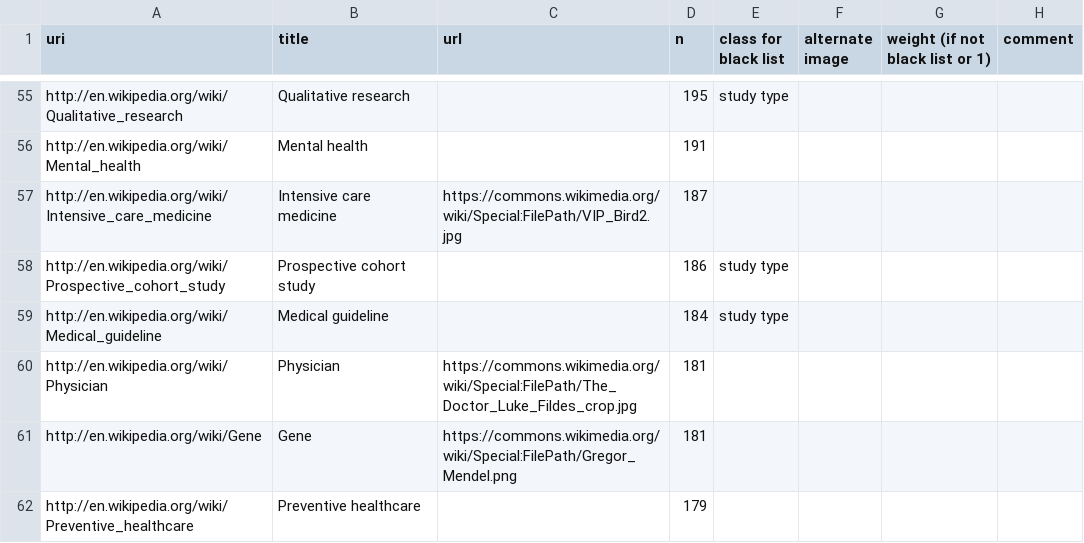
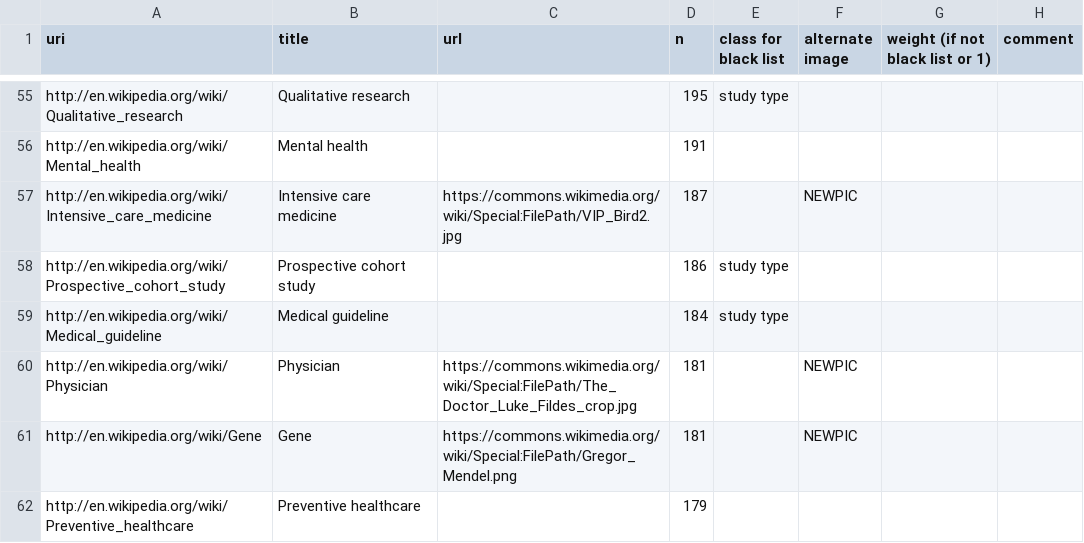
Before and after one commit to ourresearch/gtr-api, a TSV file: entities.tsv, drawn as a sheet; only a part is shown, gaps mark what is left out; the diff covers the shown part only.

Commit message:
use new images

```diff
--- a/entities.tsv
+++ b/entities.tsv
@@ -56,7 +56,7 @@ http://en.wikipedia.org/wiki/Qualitative_research	Qualitative research		195	stud
 http://en.wikipedia.org/wiki/Mental_health	Mental health		191				
-http://en.wikipedia.org/wiki/Intensive_care_medicine	Intensive care medicine	https://commons.wikimedia.org/wiki/Special:FilePath/VIP_Bird2.jpg	187				
+http://en.wikipedia.org/wiki/Intensive_care_medicine	Intensive care medicine	https://commons.wikimedia.org/wiki/Special:FilePath/VIP_Bird2.jpg	187		NEWPIC		
 http://en.wikipedia.org/wiki/Prospective_cohort_study	Prospective cohort study		186	study type			
 http://en.wikipedia.org/wiki/Medical_guideline	Medical guideline		184	study type			
-http://en.wikipedia.org/wiki/Physician	Physician	https://commons.wikimedia.org/wiki/Special:FilePath/The_Doctor_Luke_Fildes_crop.jpg	181				
-http://en.wikipedia.org/wiki/Gene	Gene	https://commons.wikimedia.org/wiki/Special:FilePath/Gregor_Mendel.png	181				
+http://en.wikipedia.org/wiki/Physician	Physician	https://commons.wikimedia.org/wiki/Special:FilePath/The_Doctor_Luke_Fildes_crop.jpg	181		NEWPIC		
+http://en.wikipedia.org/wiki/Gene	Gene	https://commons.wikimedia.org/wiki/Special:FilePath/Gregor_Mendel.png	181		NEWPIC		
 http://en.wikipedia.org/wiki/Preventive_healthcare	Preventive healthcare		179				
```
Also changed, not shown: 28 edited cells elsewhere in this file, 2 other files.
